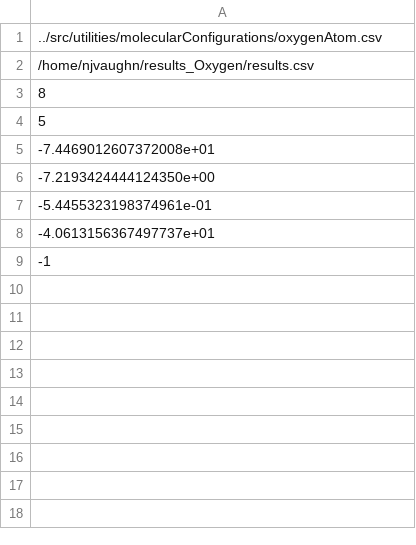
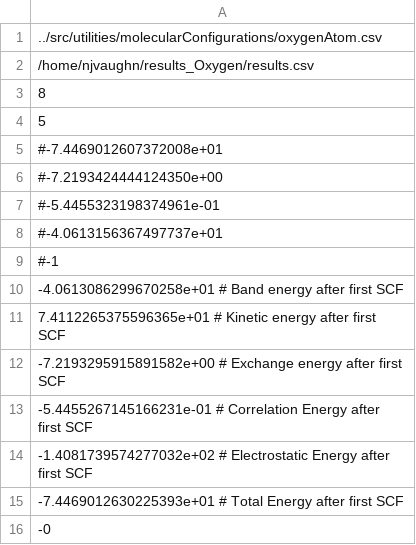
Before and after one commit to njvaughn/Treecode-Accelerated-Green-Iteration, a CSV file: 3D-GreenIterations/adaptiveMesh/src/utilities/molecularConfigurations/oxygenAtomAuxiliary.csv, drawn as a sheet.

Commit message:
First SCF testing for Oxygen underway

```diff
--- a/3D-GreenIterations/adaptiveMesh/src/utilities/molecularConfigurations/oxygenAtomAuxiliary.csv
+++ b/3D-GreenIterations/adaptiveMesh/src/utilities/molecularConfigurations/oxygenAtomAuxiliary.csv
@@ -4,6 +4,13 @@
 5
--7.4469012607372008e+01
--7.2193424444124350e+00
--5.4455323198374961e-01
--4.0613156367497737e+01
--1
+#-7.4469012607372008e+01
+#-7.2193424444124350e+00
+#-5.4455323198374961e-01
+#-4.0613156367497737e+01
+#-1
+-4.0613086299670258e+01 # Band energy after first SCF
+ 7.4112265375596365e+01 # Kinetic energy after first SCF
+-7.2193295915891582e+00 # Exchange energy after first SCF
+-5.4455267145166231e-01 # Correlation Energy after first SCF
+-1.4081739574277032e+02 # Electrostatic Energy after first SCF
+-7.4469012630225393e+01 # Total Energy after first SCF
+-0
```
Also changed, not shown: 7 other files.
